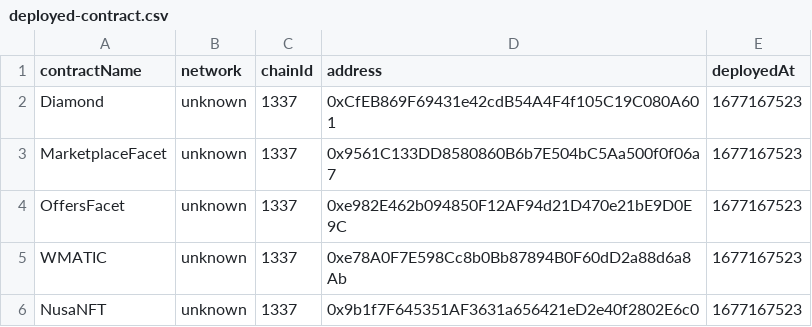
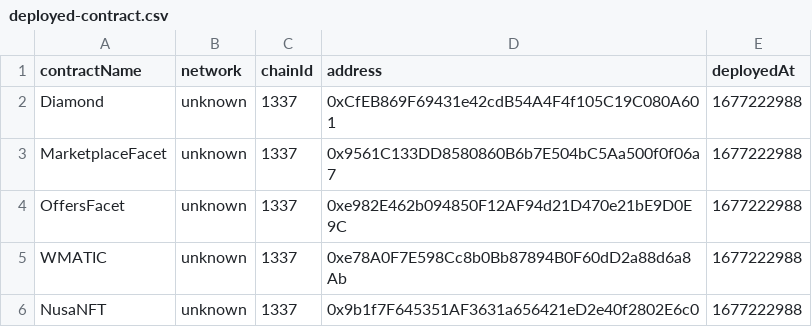
Before and after one commit to nusa-nft/backend-monorepo, a CSV file: packages/smart-contract/deployed-contract.csv, drawn as a sheet.

Commit message:
Feat: Smart Contract marketplace simulation localhost

```diff
--- a/packages/smart-contract/deployed-contract.csv
+++ b/packages/smart-contract/deployed-contract.csv
@@ -1,6 +1,6 @@
 contractName,network,chainId,address,deployedAt
-Diamond,unknown,1337,0xCfEB869F69431e42cdB54A4F4f105C19C080A601,1677167523
-MarketplaceFacet,unknown,1337,0x9561C133DD8580860B6b7E504bC5Aa500f0f06a7,1677167523
-OffersFacet,unknown,1337,0xe982E462b094850F12AF94d21D470e21bE9D0E9C,1677167523
-WMATIC,unknown,1337,0xe78A0F7E598Cc8b0Bb87894B0F60dD2a88d6a8Ab,1677167523
-NusaNFT,unknown,1337,0x9b1f7F645351AF3631a656421eD2e40f2802E6c0,1677167523
+Diamond,unknown,1337,0xCfEB869F69431e42cdB54A4F4f105C19C080A601,1677222988
+MarketplaceFacet,unknown,1337,0x9561C133DD8580860B6b7E504bC5Aa500f0f06a7,1677222988
+OffersFacet,unknown,1337,0xe982E462b094850F12AF94d21D470e21bE9D0E9C,1677222988
+WMATIC,unknown,1337,0xe78A0F7E598Cc8b0Bb87894B0F60dD2a88d6a8Ab,1677222988
+NusaNFT,unknown,1337,0x9b1f7F645351AF3631a656421eD2e40f2802E6c0,1677222988
```
Also changed, not shown: 5 other files.
